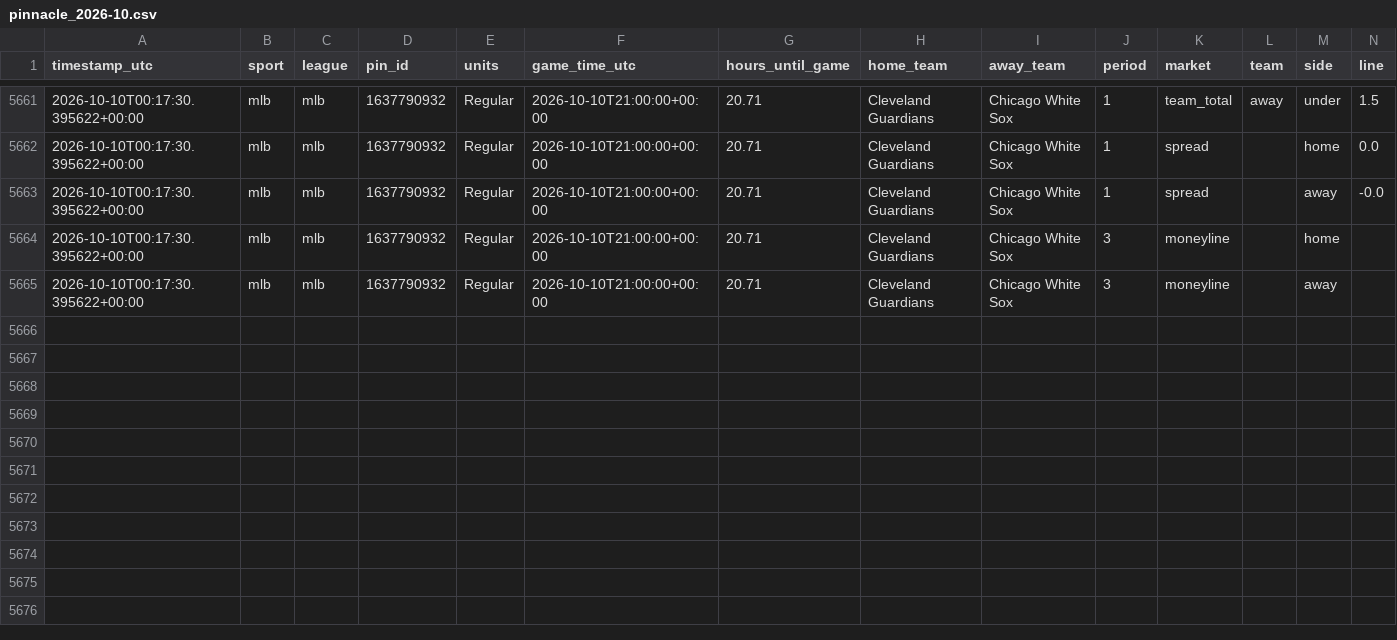
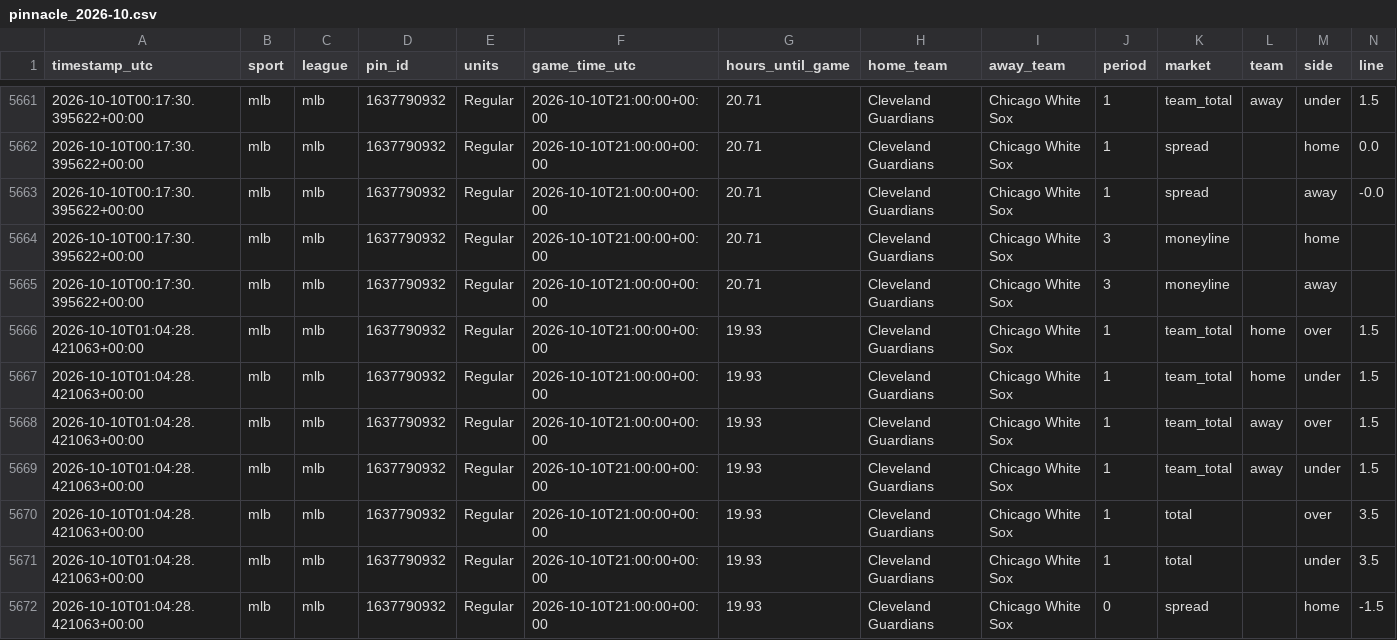
Before and after one commit to fallking123/money-flow-tracker, a CSV file: docs/data/mlb/pinnacle_2026-10.csv, drawn as a sheet; only a part is shown, gaps mark what is left out; rows hold the shown columns only; the diff names each change by its address in the sheet, - before the commit and + after, or states it on an @@ line.

```diff
--- a/docs/data/mlb/pinnacle_2026-10.csv
+++ b/docs/data/mlb/pinnacle_2026-10.csv
+row 5666: 2026-10-10T01:04:28.421063+00:00 | mlb | mlb | 1637790932 | Regular | 2026-10-10T21:00:00+00:00 | 19.93 | Cleveland Guardians | Chicago White Sox | 1 | team_total | home | over | 1.5
+row 5667: 2026-10-10T01:04:28.421063+00:00 | mlb | mlb | 1637790932 | Regular | 2026-10-10T21:00:00+00:00 | 19.93 | Cleveland Guardians | Chicago White Sox | 1 | team_total | home | under | 1.5
+row 5668: 2026-10-10T01:04:28.421063+00:00 | mlb | mlb | 1637790932 | Regular | 2026-10-10T21:00:00+00:00 | 19.93 | Cleveland Guardians | Chicago White Sox | 1 | team_total | away | over | 1.5
+row 5669: 2026-10-10T01:04:28.421063+00:00 | mlb | mlb | 1637790932 | Regular | 2026-10-10T21:00:00+00:00 | 19.93 | Cleveland Guardians | Chicago White Sox | 1 | team_total | away | under | 1.5
+row 5670: 2026-10-10T01:04:28.421063+00:00 | mlb | mlb | 1637790932 | Regular | 2026-10-10T21:00:00+00:00 | 19.93 | Cleveland Guardians | Chicago White Sox | 1 | total |  | over | 3.5
+row 5671: 2026-10-10T01:04:28.421063+00:00 | mlb | mlb | 1637790932 | Regular | 2026-10-10T21:00:00+00:00 | 19.93 | Cleveland Guardians | Chicago White Sox | 1 | total |  | under | 3.5
+row 5672: 2026-10-10T01:04:28.421063+00:00 | mlb | mlb | 1637790932 | Regular | 2026-10-10T21:00:00+00:00 | 19.93 | Cleveland Guardians | Chicago White Sox | 0 | spread |  | home | -1.5
```
Also changed, not shown: docs/data/mlb/model_picks.csv, docs/data/nfl/model_picks.csv, 7 other files.
